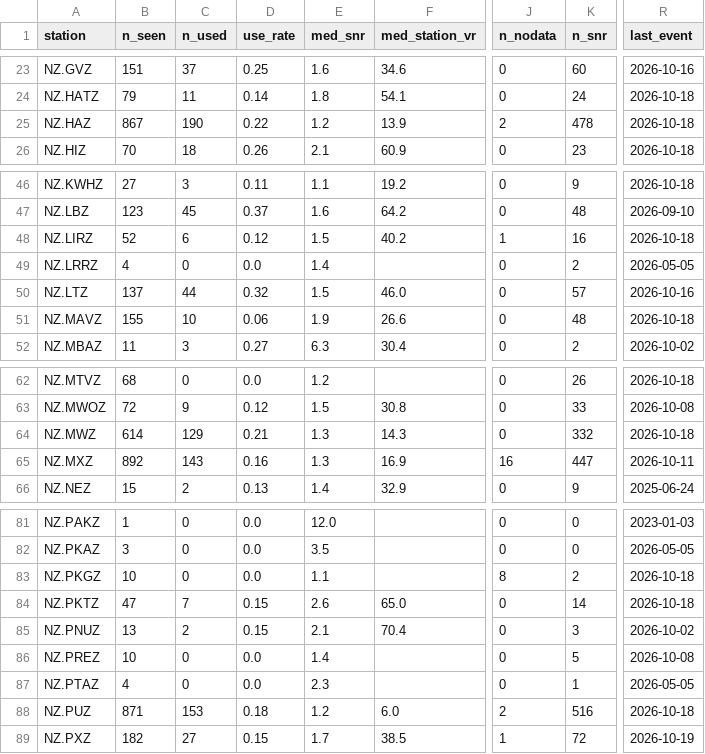
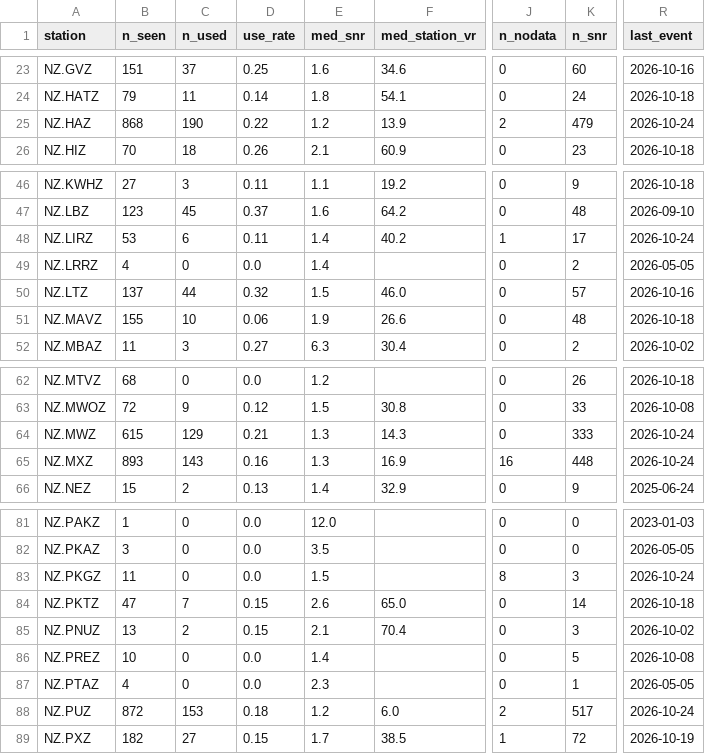
Before and after one commit to Dani-Lindsay/auto_tdmt_NZ, a CSV file: station_performance.csv, drawn as a sheet; only a part is shown, gaps mark what is left out; the diff covers the shown part only; the diff names each change by its address in the sheet, - before the commit and + after, or states it on an @@ line.

```diff
--- a/station_performance.csv
+++ b/station_performance.csv
-B25 (n_seen): 867
+B25 (n_seen): 868
-K25 (n_snr): 478
+K25 (n_snr): 479
-R25 (last_event): 2026-10-18
+R25 (last_event): 2026-10-24
-B48 (n_seen): 52
+B48 (n_seen): 53
-D48 (use_rate): 0.12
+D48 (use_rate): 0.11
-E48 (med_snr): 1.5
+E48 (med_snr): 1.4
-K48 (n_snr): 16
+K48 (n_snr): 17
-R48 (last_event): 2026-10-18
+R48 (last_event): 2026-10-24
-B64 (n_seen): 614
+B64 (n_seen): 615
-K64 (n_snr): 332
+K64 (n_snr): 333
-R64 (last_event): 2026-10-18
+R64 (last_event): 2026-10-24
-B65 (n_seen): 892
+B65 (n_seen): 893
-K65 (n_snr): 447
+K65 (n_snr): 448
-R65 (last_event): 2026-10-11
+R65 (last_event): 2026-10-24
-B83 (n_seen): 10
+B83 (n_seen): 11
-E83 (med_snr): 1.1
+E83 (med_snr): 1.5
-K83 (n_snr): 2
+K83 (n_snr): 3
-R83 (last_event): 2026-10-18
+R83 (last_event): 2026-10-24
-B88 (n_seen): 871
+B88 (n_seen): 872
-K88 (n_snr): 516
+K88 (n_snr): 517
-R88 (last_event): 2026-10-18
+R88 (last_event): 2026-10-24
```
Also changed, not shown: 32 edited cells elsewhere in this file, not_published.csv, 1 other file.
